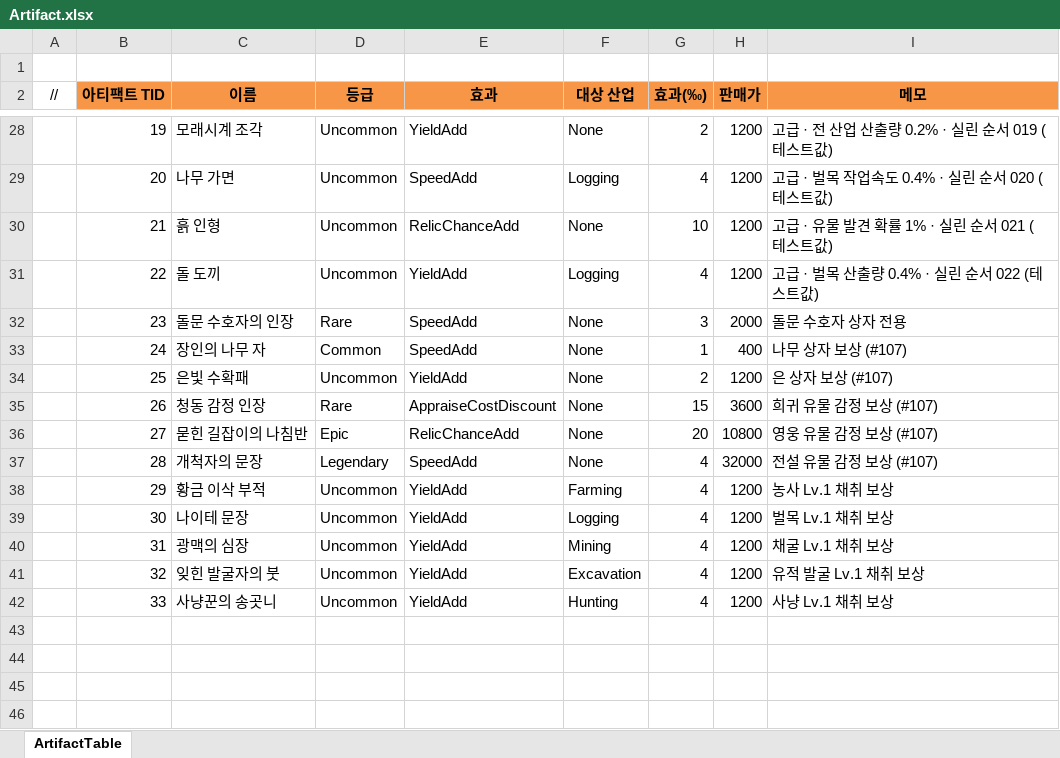
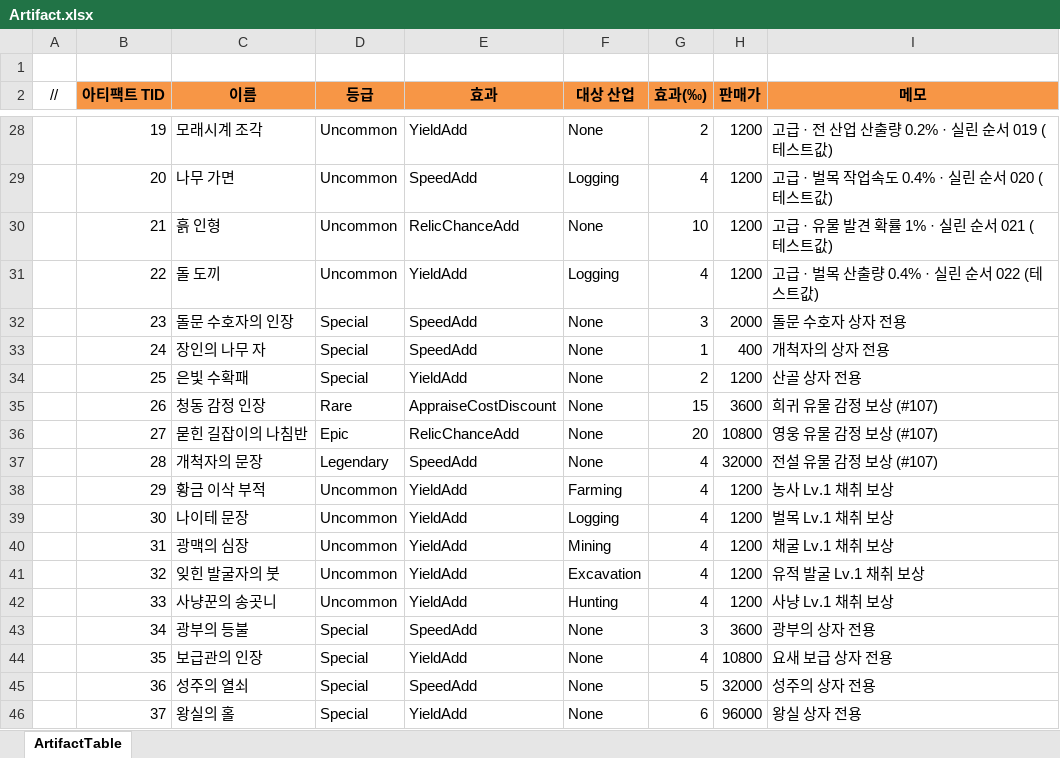
Before and after one commit to JeongTaeWoong99/Windows_simulator, an Excel workbook: GameDesign/Excel/Artifact.xlsx, sheet ArtifactTable, drawn as a sheet; only a part is shown, gaps mark what is left out; values as stored, in another font and other column widths than the file's, no borders; the diff names each change by its address in the sheet, - before the commit and + after, or states it on an @@ line.

```diff
--- a/GameDesign/Excel/Artifact.xlsx (sheet ArtifactTable)
+++ b/GameDesign/Excel/Artifact.xlsx (sheet ArtifactTable)
-D32 (등급): Rare
+D32 (등급): Special
-D33 (등급): Common
+D33 (등급): Special
-I33 (메모): 나무 상자 보상 (#107)
+I33 (메모): 개척자의 상자 전용
-D34 (등급): Uncommon
+D34 (등급): Special
-I34 (메모): 은 상자 보상 (#107)
+I34 (메모): 산골 상자 전용
+row 43:  | 34 | 광부의 등불 | Special | SpeedAdd | None | 3 | 3600 | 광부의 상자 전용
+row 44:  | 35 | 보급관의 인장 | Special | YieldAdd | None | 4 | 10800 | 요새 보급 상자 전용
+row 45:  | 36 | 성주의 열쇠 | Special | SpeedAdd | None | 5 | 32000 | 성주의 상자 전용
+row 46:  | 37 | 왕실의 홀 | Special | YieldAdd | None | 6 | 96000 | 왕실 상자 전용
```
Also changed, not shown: GameDesign/Excel/Equip.xlsx, GameDesign/Excel/Gacha.xlsx, 23 other files.
